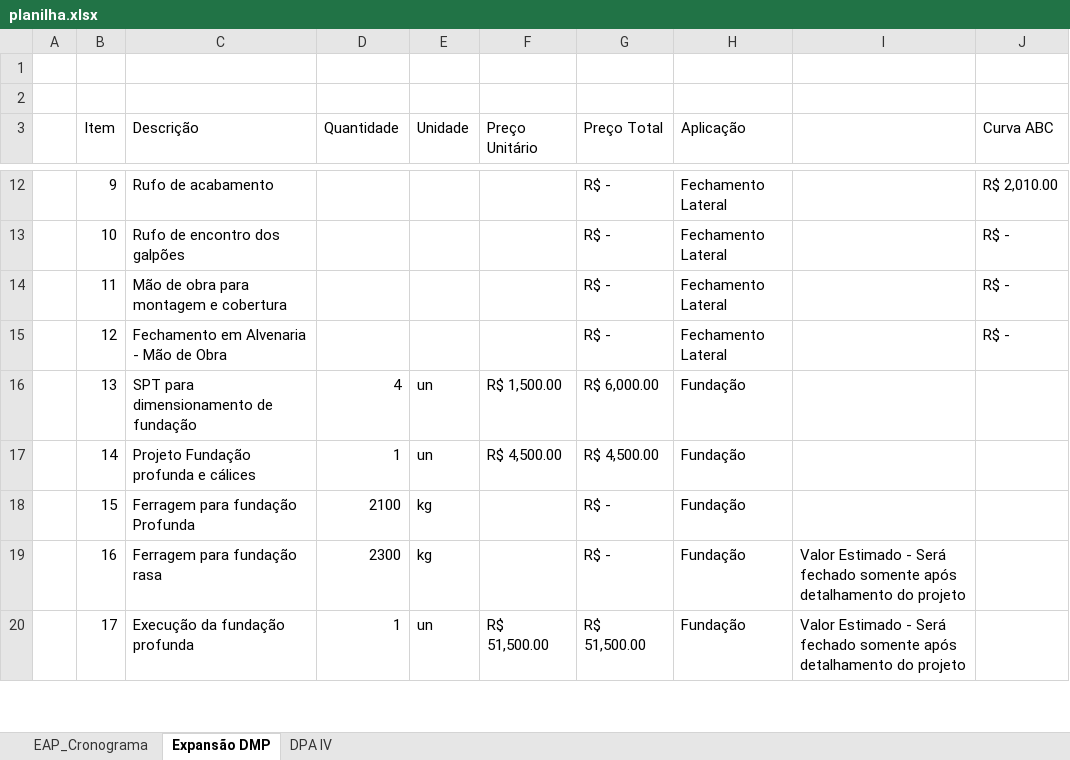
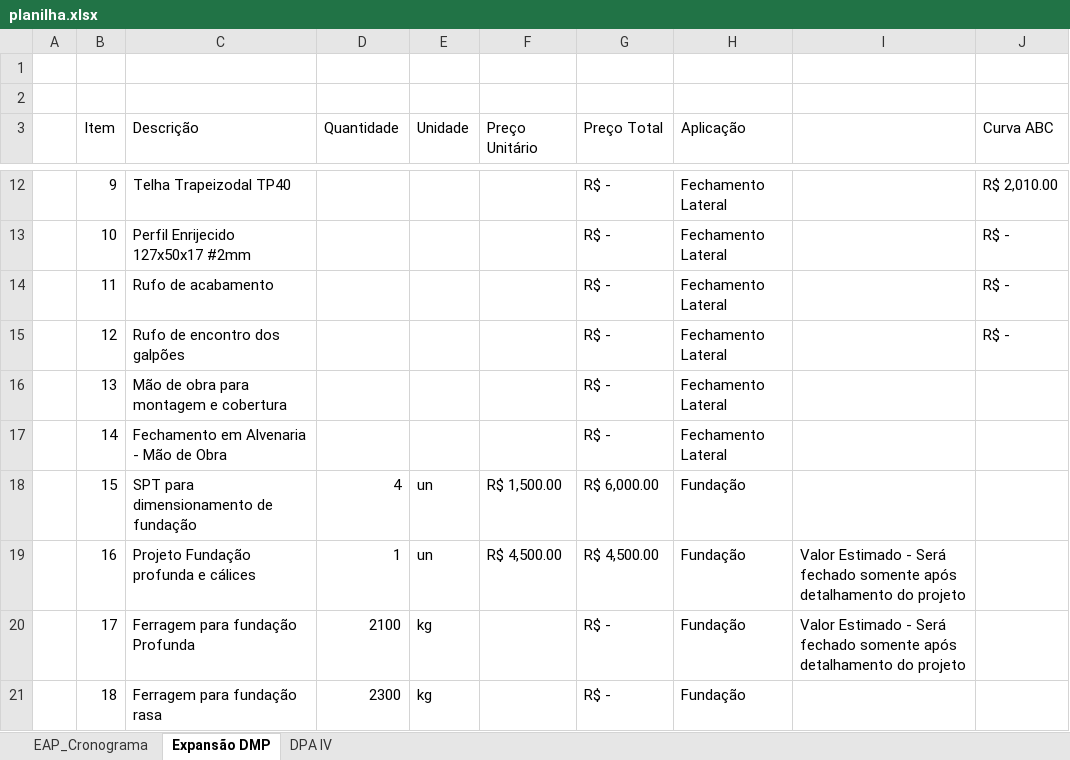
Before and after one commit to Geanfer10/-painel-curva-abc, an Excel workbook: dados/planilha.xlsx, sheet Expansão DMP, drawn as a sheet; only a part is shown, gaps mark what is left out; values as stored, in another font and other column widths than the file's, no cell formats; table styles not drawn; the diff covers the shown part only; the diff names each change by its address in the sheet, - before the commit and + after, or states it on an @@ line.

```diff
--- a/dados/planilha.xlsx (sheet Expansão DMP)
+++ b/dados/planilha.xlsx (sheet Expansão DMP)
-C12 (Descrição): Rufo de acabamento
+C12 (Descrição): Telha Trapeizodal TP40
-C13 (Descrição): Rufo de encontro dos galpões
+C13 (Descrição): Perfil Enrijecido 127x50x17 #2mm
-C14 (Descrição): Mão de obra para montagem e cobertura
+C14 (Descrição): Rufo de acabamento
-C15 (Descrição): Fechamento em Alvenaria - Mão de Obra
+C15 (Descrição): Rufo de encontro dos galpões
-C16 (Descrição): SPT para dimensionamento de fundação
+C16 (Descrição): Mão de obra para montagem e cobertura
-D16 (Quantidade): 4
+D16 (Quantidade): (empty)
-E16:E17 (Unidade): un
+E16:E17 (Unidade): (empty)
-F16 (Preço Unitário): R$ 1,500.00
+F16 (Preço Unitário): (empty)
-G16 (Preço Total): R$ 6,000.00
+G16 (Preço Total): R$ -
-H16:H17 (Aplicação): Fundação
+H16:H17 (Aplicação): Fechamento Lateral
-C17 (Descrição): Projeto Fundação profunda e cálices
+C17 (Descrição): Fechamento em Alvenaria - Mão de Obra
-D17 (Quantidade): 1
+D17 (Quantidade): (empty)
-F17 (Preço Unitário): R$ 4,500.00
+F17 (Preço Unitário): (empty)
-G17 (Preço Total): R$ 4,500.00
+G17 (Preço Total): R$ -
-C18 (Descrição): Ferragem para fundação Profunda
+C18 (Descrição): SPT para dimensionamento de fundação
-D18 (Quantidade): 2100
+D18 (Quantidade): 4
-E18:E19 (Unidade): kg
+E18:E19 (Unidade): un
-F18 (Preço Unitário): (empty)
+F18 (Preço Unitário): R$ 1,500.00
-G18 (Preço Total): R$ -
+G18 (Preço Total): R$ 6,000.00
-C19 (Descrição): Ferragem para fundação rasa
+C19 (Descrição): Projeto Fundação profunda e cálices
-D19 (Quantidade): 2300
+D19 (Quantidade): 1
-F19 (Preço Unitário): (empty)
+F19 (Preço Unitário): R$ 4,500.00
-G19 (Preço Total): R$ -
+G19 (Preço Total): R$ 4,500.00
-C20 (Descrição): Execução da fundação profunda
+C20 (Descrição): Ferragem para fundação Profunda
-D20 (Quantidade): 1
+D20 (Quantidade): 2100
-E20 (Unidade): un
+E20 (Unidade): kg
-F20 (Preço Unitário): R$ 51,500.00
+F20 (Preço Unitário): (empty)
-G20 (Preço Total): R$ 51,500.00
+G20 (Preço Total): R$ -
+row 21:  | 18 | Ferragem para fundação rasa | 2300 | kg |  | R$ - | Fundação
```
Also changed, not shown: 1 added row, 1 removed row and 78 edited cells elsewhere in this sheet, sheet DPA IV, cell formats, formulas that keep their value.
